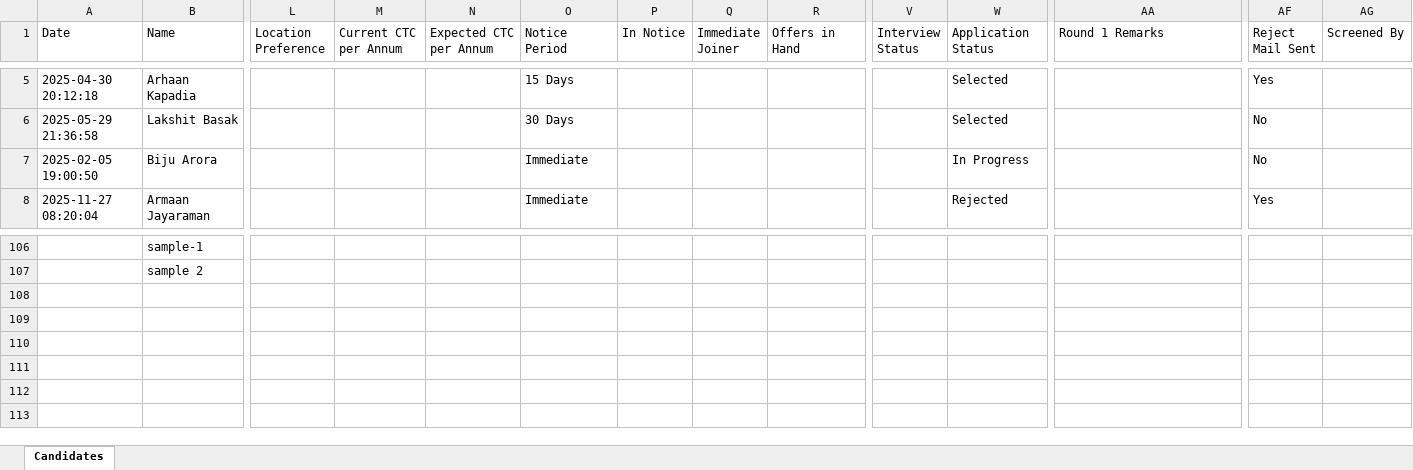
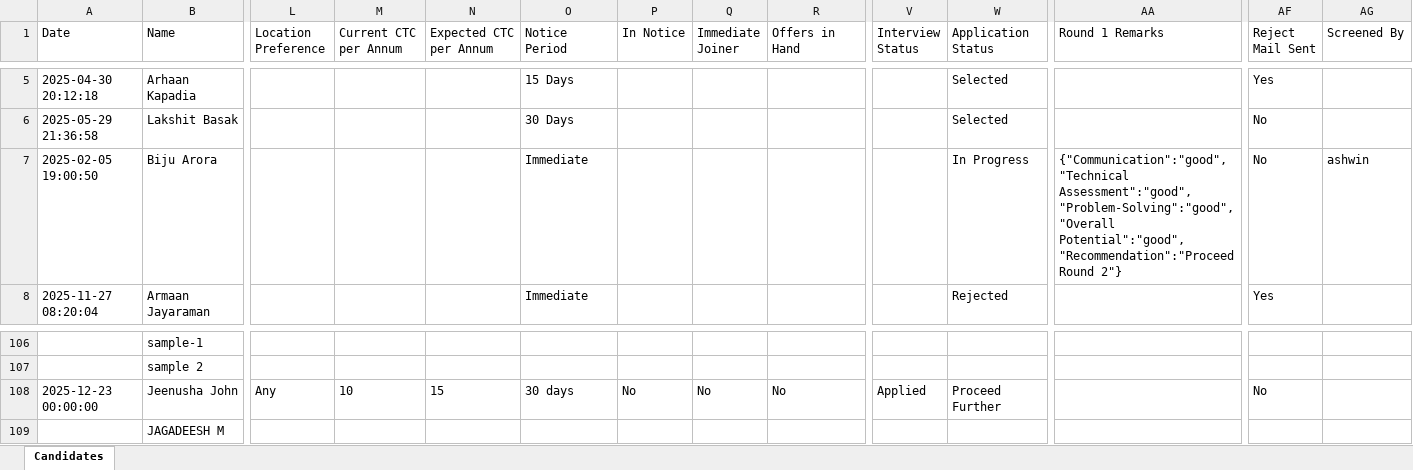
Before and after one commit to Ashwinmurugesan-15/Portal--main, an Excel workbook: my_app/uploads/data.xlsx, sheet Candidates, drawn as a sheet; only a part is shown, gaps mark what is left out; values as stored, in another font and other column widths than the file's, no borders; rows hold the shown columns only; the diff names each change by its address in the sheet, - before the commit and + after, or states it on an @@ line.

```diff
--- a/my_app/uploads/data.xlsx (sheet Candidates)
+++ b/my_app/uploads/data.xlsx (sheet Candidates)
-AA7 (Round 1 Remarks): (empty)
+AA7 (Round 1 Remarks): {"Communication":"good","Technical Assessment":"good","Problem-Solving":"good","Overall Potential":"good","Recommendation":"Proceed Round 2"}
-AG7 (Screened By): (empty)
+AG7 (Screened By): ashwin
+row 108: 2025-12-23 00:00:00 | Jeenusha John | Any | 10 | 15 | 30 days | No | No | No | Applied | Proceed Further |  | No
+row 109:  | JAGADEESH M
```
Also changed, not shown: 11 other files.
